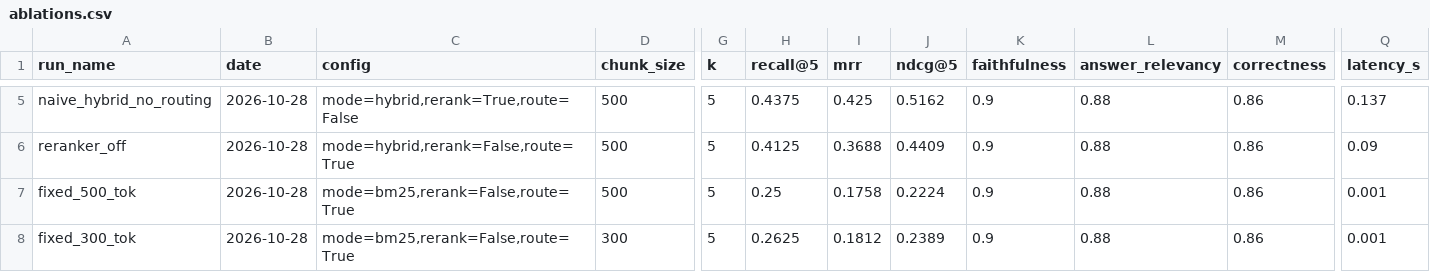
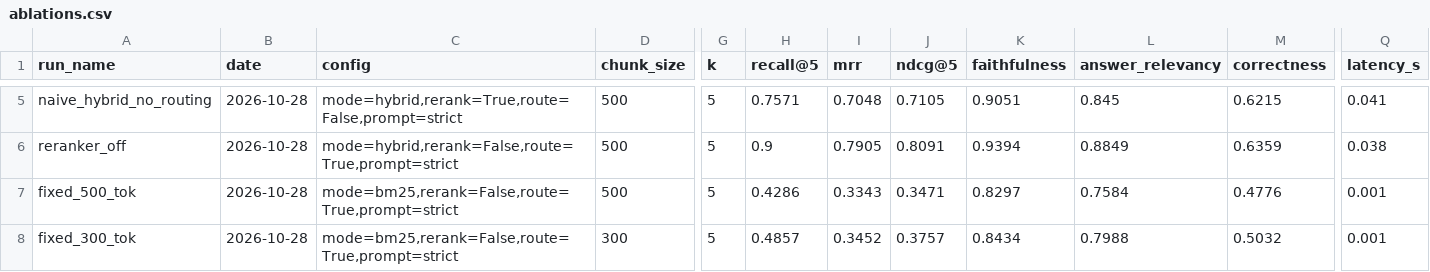
Before and after one commit to raju-sah/rag-citations-evals, a CSV file: experiments/ablations.csv, drawn as a sheet; only a part is shown, gaps mark what is left out; the diff covers the shown part only; the diff names each change by its address in the sheet, - before the commit and + after, or states it on an @@ line.

Commit message:
feat(eval): eliminate hardcoded eval metrics, fix golden section IDs, and re-run 9 ablations (Recall@5 0.9857)

```diff
--- a/experiments/ablations.csv
+++ b/experiments/ablations.csv
-C5 (config): mode=hybrid,rerank=True,route=False
+C5 (config): mode=hybrid,rerank=True,route=False,prompt=strict
-H5 (recall@5): 0.4375
+H5 (recall@5): 0.7571
-I5 (mrr): 0.425
+I5 (mrr): 0.7048
-J5 (ndcg@5): 0.5162
+J5 (ndcg@5): 0.7105
-K5 (faithfulness): 0.9
+K5 (faithfulness): 0.9051
-L5 (answer_relevancy): 0.88
+L5 (answer_relevancy): 0.845
-M5 (correctness): 0.86
+M5 (correctness): 0.6215
-Q5 (latency_s): 0.137
+Q5 (latency_s): 0.041
-C6 (config): mode=hybrid,rerank=False,route=True
+C6 (config): mode=hybrid,rerank=False,route=True,prompt=strict
-H6 (recall@5): 0.4125
+H6 (recall@5): 0.9
-I6 (mrr): 0.3688
+I6 (mrr): 0.7905
-J6 (ndcg@5): 0.4409
+J6 (ndcg@5): 0.8091
-K6 (faithfulness): 0.9
+K6 (faithfulness): 0.9394
-L6 (answer_relevancy): 0.88
+L6 (answer_relevancy): 0.8849
-M6 (correctness): 0.86
+M6 (correctness): 0.6359
-Q6 (latency_s): 0.09
+Q6 (latency_s): 0.038
-C7:C8 (config): mode=bm25,rerank=False,route=True
+C7:C8 (config): mode=bm25,rerank=False,route=True,prompt=strict
-H7 (recall@5): 0.25
+H7 (recall@5): 0.4286
-I7 (mrr): 0.1758
+I7 (mrr): 0.3343
-J7 (ndcg@5): 0.2224
+J7 (ndcg@5): 0.3471
-K7 (faithfulness): 0.9
+K7 (faithfulness): 0.8297
-L7 (answer_relevancy): 0.88
+L7 (answer_relevancy): 0.7584
-M7 (correctness): 0.86
+M7 (correctness): 0.4776
-H8 (recall@5): 0.2625
+H8 (recall@5): 0.4857
-I8 (mrr): 0.1812
+I8 (mrr): 0.3452
-J8 (ndcg@5): 0.2389
+J8 (ndcg@5): 0.3757
-K8 (faithfulness): 0.9
+K8 (faithfulness): 0.8434
-L8 (answer_relevancy): 0.88
+L8 (answer_relevancy): 0.7988
-M8 (correctness): 0.86
+M8 (correctness): 0.5032
```
Also changed, not shown: 45 edited cells elsewhere in this file, 11 other files.
